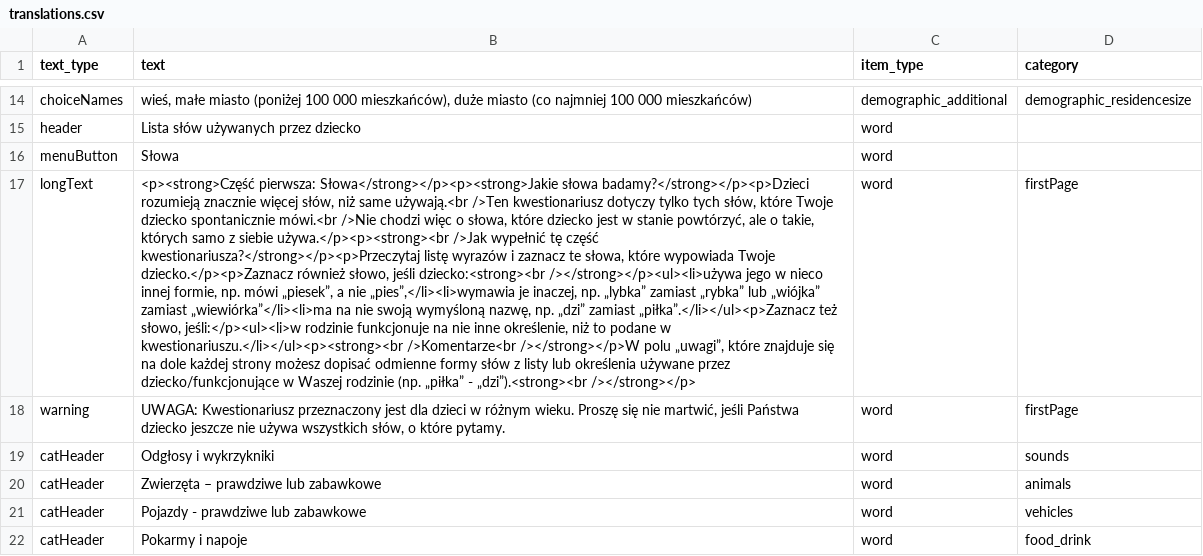
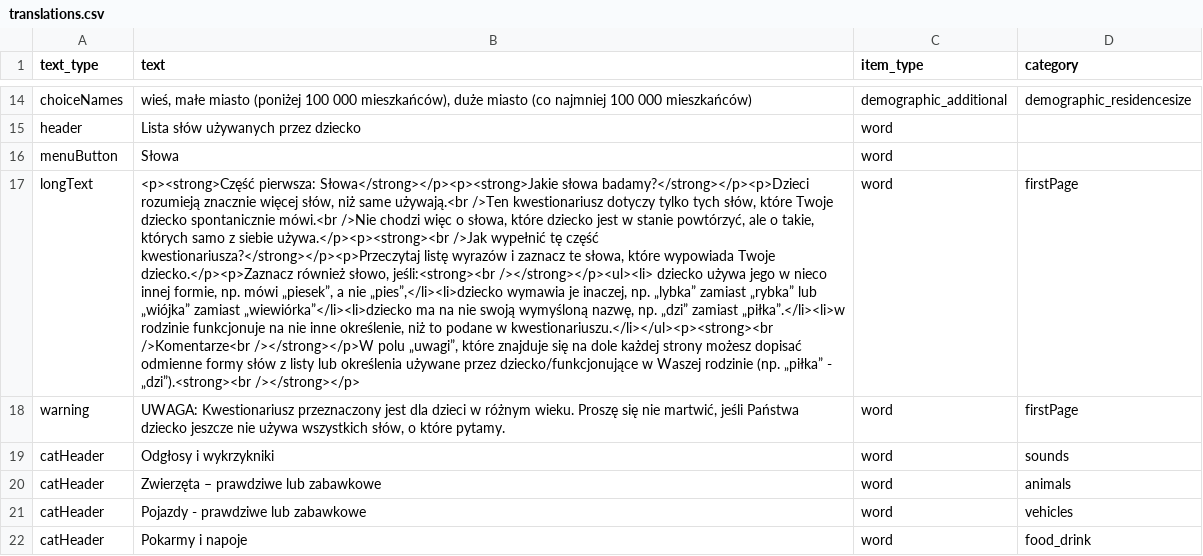
Before and after one commit to pikrol/CDI-online, a CSV file: www/languages/pl/forms/static/ws-gram-p2/translations.csv, drawn as a sheet; only a part is shown, gaps mark what is left out; the diff names each change by its address in the sheet, - before the commit and + after, or states it on an @@ line.

Commit message:
lexicon instruction

```diff
--- a/www/languages/pl/forms/static/ws-gram-p2/translations.csv
+++ b/www/languages/pl/forms/static/ws-gram-p2/translations.csv
-B17 (text): …również słowo, jeśli dziecko:<strong><br /></strong></p><ul><li>używa jego w nieco innej formie, np. mówi „piesek”, a nie „pies”,</li><li>wymawia je inaczej, np. „lybka” zamiast „rybka” lub „wiójka” zamiast „wiewiórka”</li><li>ma na nie swoją wymyśloną nazwę, np. „dzi” zamiast „piłka”.</li></ul><p>Zaznacz też słowo, jeśli:</p><ul><li>w rodzinie funkcjonuje…
+B17 (text): …również słowo, jeśli:<strong><br /></strong></p><ul><li> dziecko używa jego w nieco innej formie, np. mówi „piesek”, a nie „pies”,</li><li>dziecko wymawia je inaczej, np. „lybka” zamiast „rybka” lub „wiójka” zamiast „wiewiórka”</li><li>dziecko ma na nie swoją wymyśloną nazwę, np. „dzi” zamiast „piłka”.</li><li>w rodzinie funkcjonuje…
```
